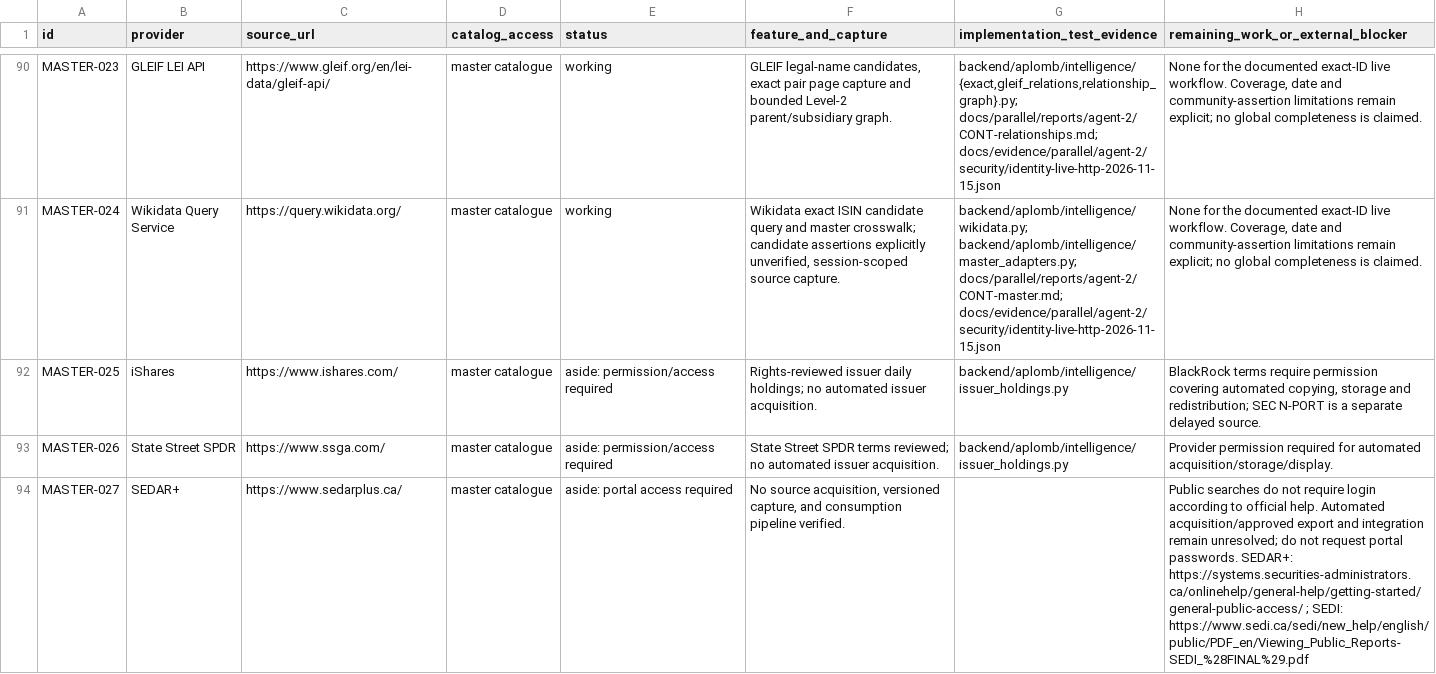
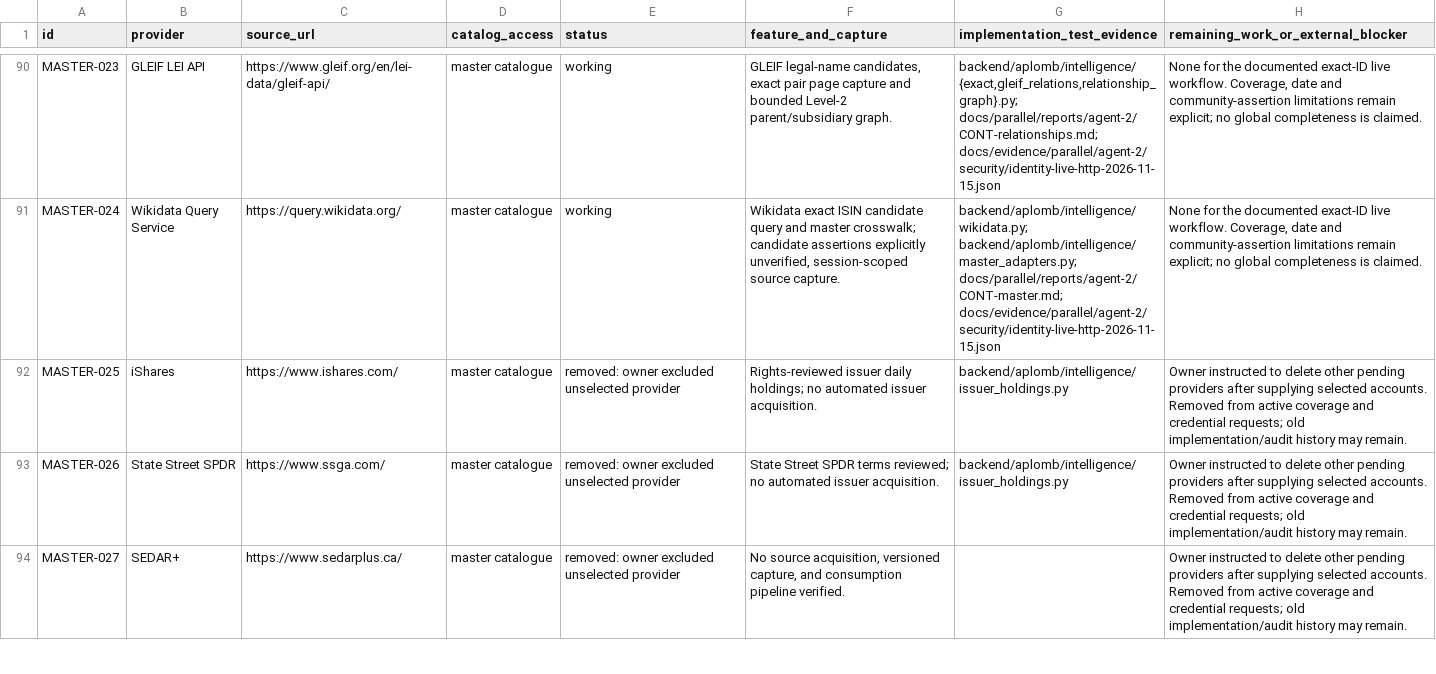
Before and after one commit to Francklin9999/datathon-2026, a CSV file: docs/parallel/reports/agent-2/SOURCES.csv, drawn as a sheet; only a part is shown, gaps mark what is left out; the diff covers the shown part only.

Commit message:
feat(research): connect selected stock and chain accounts and remove other pending sources

```diff
--- a/docs/parallel/reports/agent-2/SOURCES.csv
+++ b/docs/parallel/reports/agent-2/SOURCES.csv
@@ -91,4 +91,4 @@ MASTER-023,GLEIF LEI API,https://www.gleif.org/en/lei-data/gleif-api/,master cat
 MASTER-024,Wikidata Query Service,https://query.wikidata.org/,master catalogue,working,"Wikidata exact ISIN candidate query and master crosswalk; candidate assertions explicitly unverified, session-scoped source capture.",backend/aplomb/intelligence/wikidata.py; backend/aplomb/intelligence/master_adapters.py; docs/parallel/reports/agent-2/CONT-master.md; docs/evidence/parallel/agent-2/security/identity-live-http-2026-11-15.json,"None for the documented exact-ID live workflow. Coverage, date and community-assertion limitations remain explicit; no global completeness is claimed."
-MASTER-025,iShares,https://www.ishares.com/,master catalogue,aside: permission/access required,Rights-reviewed issuer daily holdings; no automated issuer acquisition.,backend/aplomb/intelligence/issuer_holdings.py,"BlackRock terms require permission covering automated copying, storage and redistribution; SEC N-PORT is a separate delayed source."
-MASTER-026,State Street SPDR,https://www.ssga.com/,master catalogue,aside: permission/access required,State Street SPDR terms reviewed; no automated issuer acquisition.,backend/aplomb/intelligence/issuer_holdings.py,Provider permission required for automated acquisition/storage/display.
-MASTER-027,SEDAR+,https://www.sedarplus.ca/,master catalogue,aside: portal access required,"No source acquisition, versioned capture, and consumption pipeline verified.",,Public searches do not require login according to official help. Automated acquisition/approved export and integration remain unresolved; do not request portal passwords. SEDAR+: https://systems.securities-administrators.ca/onlinehelp/general-help/getting-started/general-public-access/ ; SEDI: https://www.sedi.ca/sedi/new_help/english/public/PDF_en/Viewing_Public_Reports-SEDI_%28FINAL%29.pdf
+MASTER-025,iShares,https://www.ishares.com/,master catalogue,removed: owner excluded unselected provider,Rights-reviewed issuer daily holdings; no automated issuer acquisition.,backend/aplomb/intelligence/issuer_holdings.py,Owner instructed to delete other pending providers after supplying selected accounts. Removed from active coverage and credential requests; old implementation/audit history may remain.
+MASTER-026,State Street SPDR,https://www.ssga.com/,master catalogue,removed: owner excluded unselected provider,State Street SPDR terms reviewed; no automated issuer acquisition.,backend/aplomb/intelligence/issuer_holdings.py,Owner instructed to delete other pending providers after supplying selected accounts. Removed from active coverage and credential requests; old implementation/audit history may remain.
+MASTER-027,SEDAR+,https://www.sedarplus.ca/,master catalogue,removed: owner excluded unselected provider,"No source acquisition, versioned capture, and consumption pipeline verified.",,Owner instructed to delete other pending providers after supplying selected accounts. Removed from active coverage and credential requests; old implementation/audit history may remain.
```
Also changed, not shown: 116 edited cells elsewhere in this file, 43 other files.
